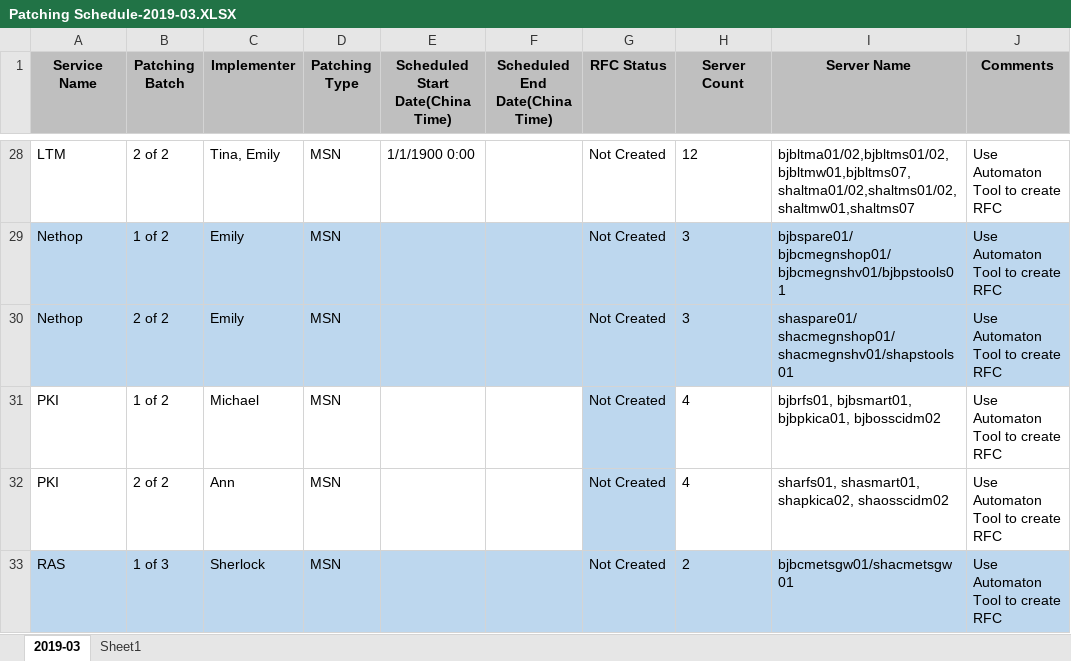
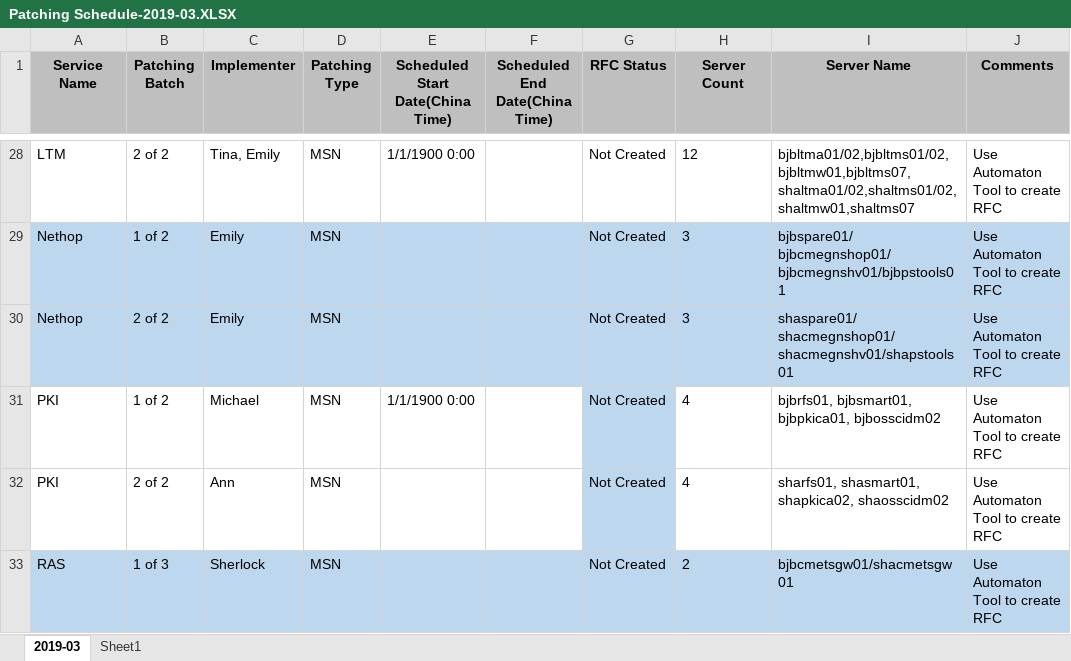
Before and after one commit to bluemct/learngit, an Excel workbook: Patching Schedule-2019-03.XLSX, sheet 2019-03, drawn as a sheet; only a part is shown, gaps mark what is left out; values as stored, in another font and other column widths than the file's, no borders; the diff names each change by its address in the sheet, - before the commit and + after, or states it on an @@ line.

Commit message:
add 1 to PKI

```diff
--- a/Patching Schedule-2019-03.XLSX (sheet 2019-03)
+++ b/Patching Schedule-2019-03.XLSX (sheet 2019-03)
-E31 (Scheduled Start Date(China Time)): (empty)
+E31 (Scheduled Start Date(China Time)): 1/1/1900 0:00
```
